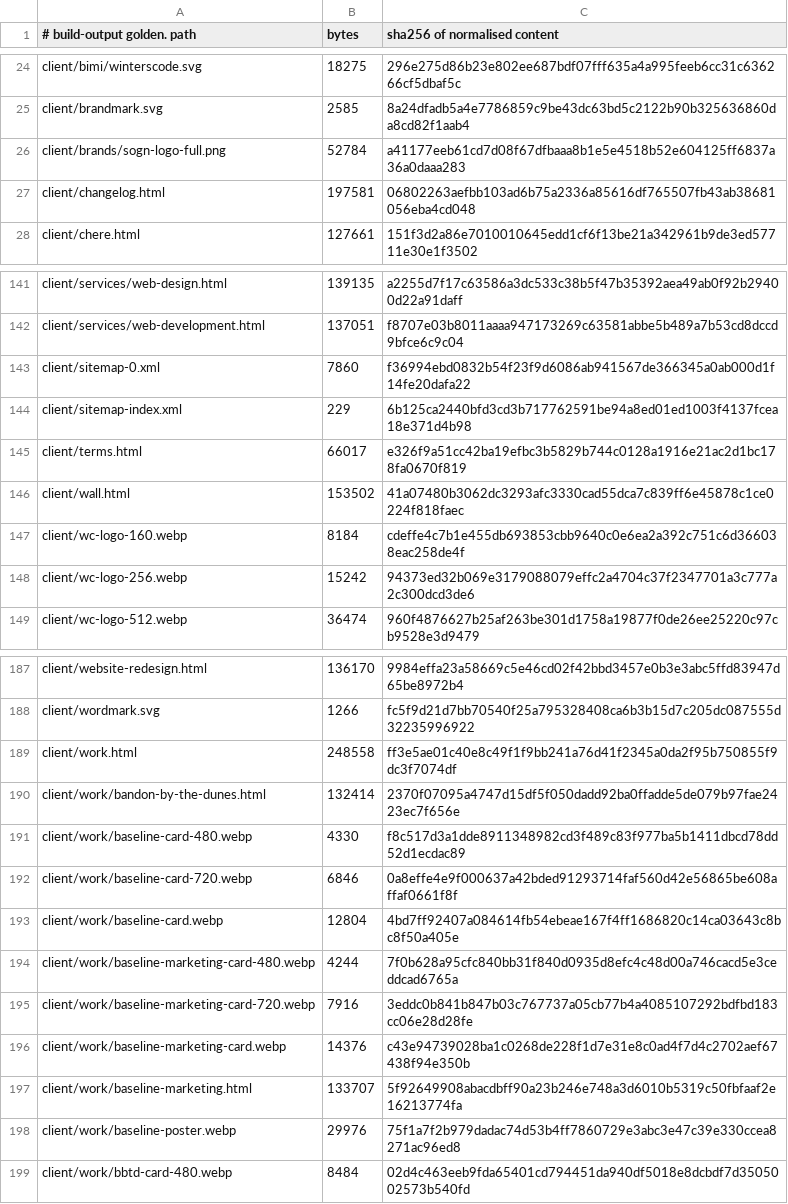
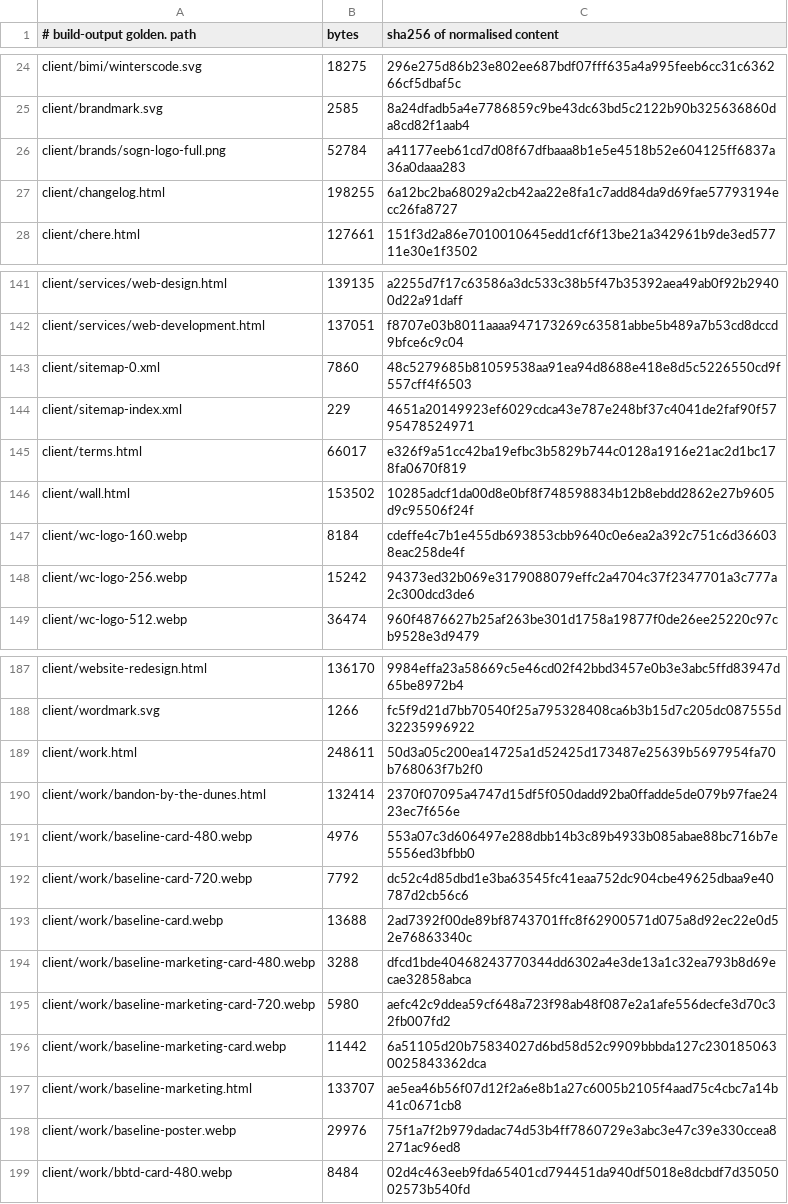
Before and after one commit to Preston2012/winterscode, a TSV file: .goldens/manifest.tsv, drawn as a sheet; only a part is shown, gaps mark what is left out.

```diff
--- a/.goldens/manifest.tsv
+++ b/.goldens/manifest.tsv
@@ -26,3 +26,3 @@ client/brandmark.svg	2585	8a24dfadb5a4e7786859c9be43dc63bd5c2122b90b325636860da8
 client/brands/sogn-logo-full.png	52784	a41177eeb61cd7d08f67dfbaaa8b1e5e4518b52e604125ff6837a36a0daaa283
-client/changelog.html	197581	06802263aefbb103ad6b75a2336a85616df765507fb43ab38681056eba4cd048
+client/changelog.html	198255	6a12bc2ba68029a2cb42aa22e8fa1c7add84da9d69fae57793194ecc26fa8727
 client/chere.html	127661	151f3d2a86e7010010645edd1cf6f13be21a342961b9de3ed57711e30e1f3502
@@ -142,6 +142,6 @@ client/services/web-design.html	139135	a2255d7f17c63586a3dc533c38b5f47b35392aea4
 client/services/web-development.html	137051	f8707e03b8011aaaa947173269c63581abbe5b489a7b53cd8dccd9bfce6c9c04
-client/sitemap-0.xml	7860	f36994ebd0832b54f23f9d6086ab941567de366345a0ab000d1f14fe20dafa22
-client/sitemap-index.xml	229	6b125ca2440bfd3cd3b717762591be94a8ed01ed1003f4137fcea18e371d4b98
+client/sitemap-0.xml	7860	48c5279685b81059538aa91ea94d8688e418e8d5c5226550cd9f557cff4f6503
+client/sitemap-index.xml	229	4651a20149923ef6029cdca43e787e248bf37c4041de2faf90f5795478524971
 client/terms.html	66017	e326f9a51cc42ba19efbc3b5829b744c0128a1916e21ac2d1bc178fa0670f819
-client/wall.html	153502	41a07480b3062dc3293afc3330cad55dca7c839ff6e45878c1ce0224f818faec
+client/wall.html	153502	10285adcf1da00d8e0bf8f748598834b12b8ebdd2862e27b9605d9c95506f24f
 client/wc-logo-160.webp	8184	cdeffe4c7b1e455db693853cbb9640c0e6ea2a392c751c6d366038eac258de4f
@@ -188,11 +188,11 @@ client/website-redesign.html	136170	9984effa23a58669c5e46cd02f42bbd3457e0b3e3abc
 client/wordmark.svg	1266	fc5f9d21d7bb70540f25a795328408ca6b3b15d7c205dc087555d32235996922
-client/work.html	248558	ff3e5ae01c40e8c49f1f9bb241a76d41f2345a0da2f95b750855f9dc3f7074df
+client/work.html	248611	50d3a05c200ea14725a1d52425d173487e25639b5697954fa70b768063f7b2f0
 client/work/bandon-by-the-dunes.html	132414	2370f07095a4747d15df5f050dadd92ba0ffadde5de079b97fae2423ec7f656e
-client/work/baseline-card-480.webp	4330	f8c517d3a1dde8911348982cd3f489c83f977ba5b1411dbcd78dd52d1ecdac89
-client/work/baseline-card-720.webp	6846	0a8effe4e9f000637a42bded91293714faf560d42e56865be608affaf0661f8f
-client/work/baseline-card.webp	12804	4bd7ff92407a084614fb54ebeae167f4ff1686820c14ca03643c8bc8f50a405e
-client/work/baseline-marketing-card-480.webp	4244	7f0b628a95cfc840bb31f840d0935d8efc4c48d00a746cacd5e3ceddcad6765a
-client/work/baseline-marketing-card-720.webp	7916	3eddc0b841b847b03c767737a05cb77b4a4085107292bdfbd183cc06e28d28fe
-client/work/baseline-marketing-card.webp	14376	c43e94739028ba1c0268de228f1d7e31e8c0ad4f7d4c2702aef67438f94e350b
-client/work/baseline-marketing.html	133707	5f92649908abacdbff90a23b246e748a3d6010b5319c50fbfaaf2e16213774fa
+client/work/baseline-card-480.webp	4976	553a07c3d606497e288dbb14b3c89b4933b085abae88bc716b7e5556ed3bfbb0
+client/work/baseline-card-720.webp	7792	dc52c4d85dbd1e3ba63545fc41eaa752dc904cbe49625dbaa9e40787d2cb56c6
+client/work/baseline-card.webp	13688	2ad7392f00de89bf8743701ffc8f62900571d075a8d92ec22e0d52e76863340c
+client/work/baseline-marketing-card-480.webp	3288	dfcd1bde40468243770344dd6302a4e3de13a1c32ea793b8d69ecae32858abca
+client/work/baseline-marketing-card-720.webp	5980	aefc42c9ddea59cf648a723f98ab48f087e2a1afe556decfe3d70c32fb007fd2
+client/work/baseline-marketing-card.webp	11442	6a51105d20b75834027d6bd58d52c9909bbbda127c2301850630025843362dca
+client/work/baseline-marketing.html	133707	ae5ea46b56f07d12f2a6e8b1a27c6005b2105f4aad75c4cbc7a14b41c0671cb8
 client/work/baseline-poster.webp	29976	75f1a7f2b979dadac74d53b4ff7860729e3abc3e47c39e330ccea8271ac96ed8
```
